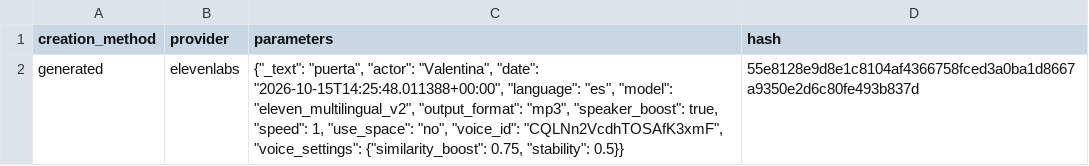
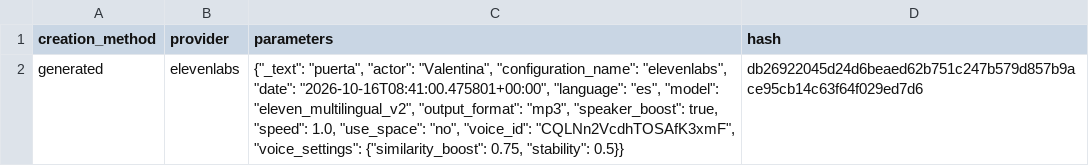
Before and after one commit to spyderbg/mx-admin-cloud, a CSV file: content/at_home/door/door_es.csv, drawn as a sheet.

```diff
--- a/content/at_home/door/door_es.csv
+++ b/content/at_home/door/door_es.csv
@@ -1,2 +1,2 @@
 creation_method,provider,parameters,hash
-generated,elevenlabs,"{""_text"": ""puerta"", ""actor"": ""Valentina"", ""date"": ""2026-10-15T14:25:48.011388+00:00"", ""language"": ""es"", ""model"": ""eleven_multilingual_v2"", ""output_format"": ""mp3"", ""speaker_boost"": true, ""speed"": 1, ""use_space"": ""no"", ""voice_id"": ""CQLNn2VcdhTOSAfK3xmF"", ""voice_settings"": {""similarity_boost"": 0.75, ""stability"": 0.5}}",55e8128e9d8e1c8104af4366758fced3a0ba1d8667a9350e2d6c80fe493b837d
+generated,elevenlabs,"{""_text"": ""puerta"", ""actor"": ""Valentina"", ""configuration_name"": ""elevenlabs"", ""date"": ""2026-10-16T08:41:00.475801+00:00"", ""language"": ""es"", ""model"": ""eleven_multilingual_v2"", ""output_format"": ""mp3"", ""speaker_boost"": true, ""speed"": 1.0, ""use_space"": ""no"", ""voice_id"": ""CQLNn2VcdhTOSAfK3xmF"", ""voice_settings"": {""similarity_boost"": 0.75, ""stability"": 0.5}}",db26922045d24d6beaed62b751c247b579d857b9ace95cb14c63f64f029ed7d6
```
Also changed, not shown: content/at_home/door/door_bg.csv, content/at_home/door/door_en.csv, 20 other files.
